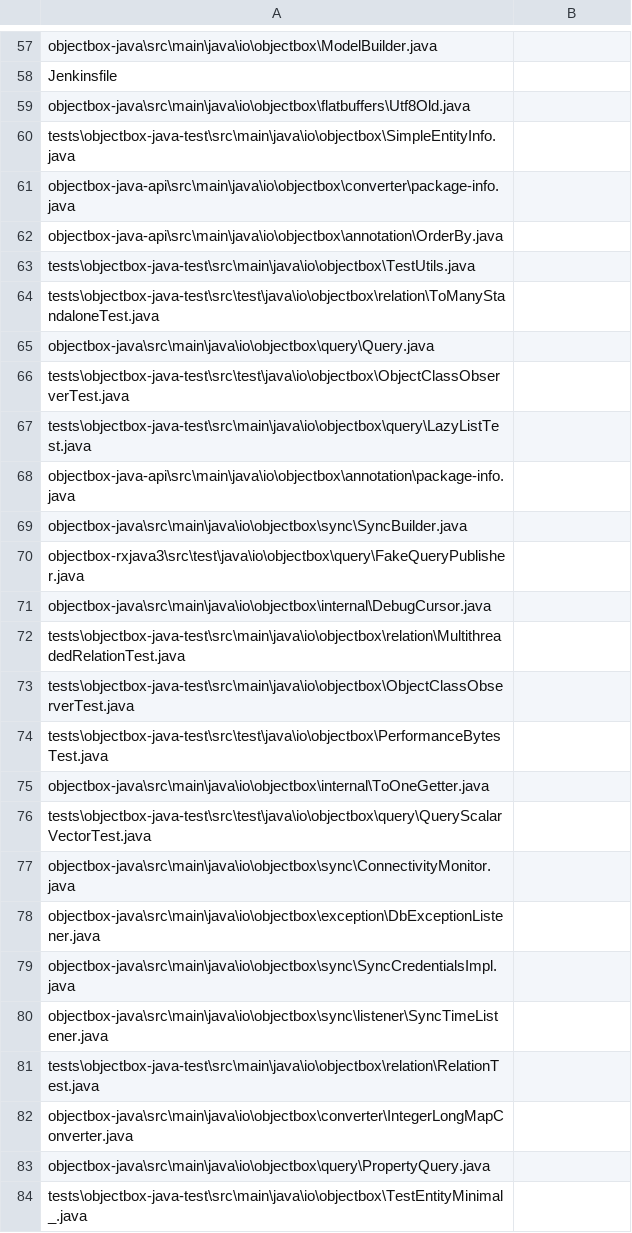
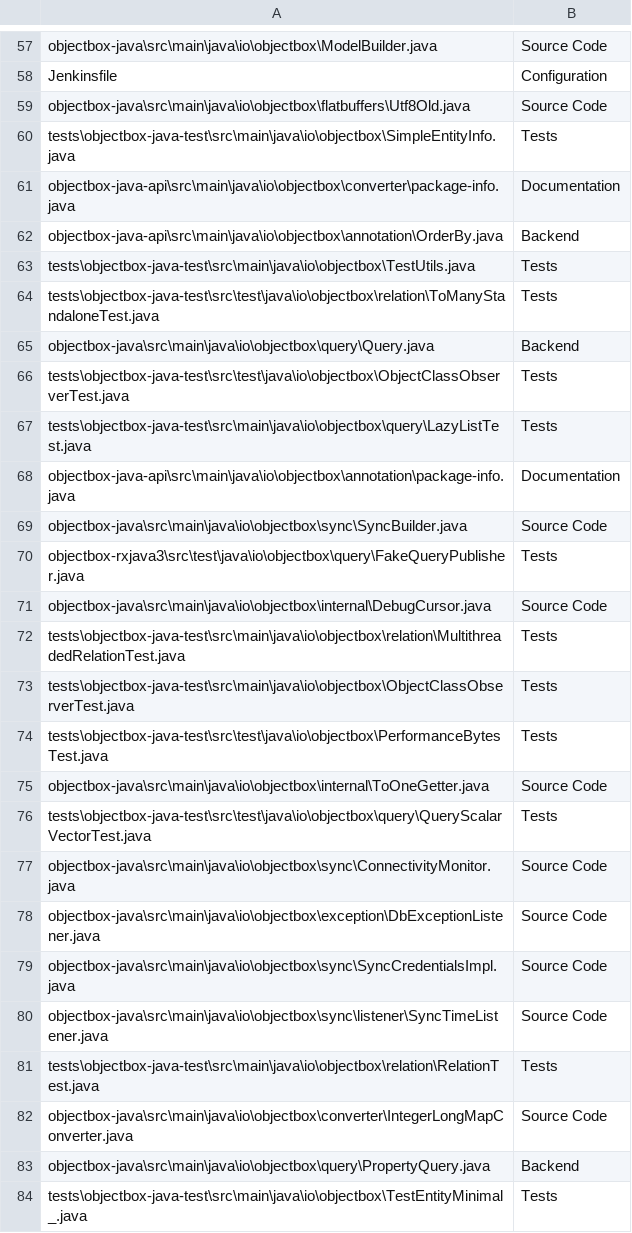
Before and after one commit to EmmaPesjak/DevAnalyzer, a CSV file: transformers_model/file_paths/objectbox-java_files_labeled.csv, drawn as a sheet; only a part is shown, gaps mark what is left out; the diff covers the shown part only.

```diff
--- a/transformers_model/file_paths/objectbox-java_files_labeled.csv
+++ b/transformers_model/file_paths/objectbox-java_files_labeled.csv
@@ -57,28 +57,28 @@
-"objectbox-java\src\main\java\io\objectbox\ModelBuilder.java",""
-"Jenkinsfile",""
-"objectbox-java\src\main\java\io\objectbox\flatbuffers\Utf8Old.java",""
-"tests\objectbox-java-test\src\main\java\io\objectbox\SimpleEntityInfo.java",""
-"objectbox-java-api\src\main\java\io\objectbox\converter\package-info.java",""
-"objectbox-java-api\src\main\java\io\objectbox\annotation\OrderBy.java",""
-"tests\objectbox-java-test\src\main\java\io\objectbox\TestUtils.java",""
-"tests\objectbox-java-test\src\test\java\io\objectbox\relation\ToManyStandaloneTest.java",""
-"objectbox-java\src\main\java\io\objectbox\query\Query.java",""
-"tests\objectbox-java-test\src\test\java\io\objectbox\ObjectClassObserverTest.java",""
-"tests\objectbox-java-test\src\main\java\io\objectbox\query\LazyListTest.java",""
-"objectbox-java-api\src\main\java\io\objectbox\annotation\package-info.java",""
-"objectbox-java\src\main\java\io\objectbox\sync\SyncBuilder.java",""
-"objectbox-rxjava3\src\test\java\io\objectbox\query\FakeQueryPublisher.java",""
-"objectbox-java\src\main\java\io\objectbox\internal\DebugCursor.java",""
-"tests\objectbox-java-test\src\main\java\io\objectbox\relation\MultithreadedRelationTest.java",""
-"tests\objectbox-java-test\src\main\java\io\objectbox\ObjectClassObserverTest.java",""
-"tests\objectbox-java-test\src\test\java\io\objectbox\PerformanceBytesTest.java",""
-"objectbox-java\src\main\java\io\objectbox\internal\ToOneGetter.java",""
-"tests\objectbox-java-test\src\test\java\io\objectbox\query\QueryScalarVectorTest.java",""
-"objectbox-java\src\main\java\io\objectbox\sync\ConnectivityMonitor.java",""
-"objectbox-java\src\main\java\io\objectbox\exception\DbExceptionListener.java",""
-"objectbox-java\src\main\java\io\objectbox\sync\SyncCredentialsImpl.java",""
-"objectbox-java\src\main\java\io\objectbox\sync\listener\SyncTimeListener.java",""
-"tests\objectbox-java-test\src\main\java\io\objectbox\relation\RelationTest.java",""
-"objectbox-java\src\main\java\io\objectbox\converter\IntegerLongMapConverter.java",""
-"objectbox-java\src\main\java\io\objectbox\query\PropertyQuery.java",""
-"tests\objectbox-java-test\src\main\java\io\objectbox\TestEntityMinimal_.java",""
+"objectbox-java\src\main\java\io\objectbox\ModelBuilder.java","Source Code"
+"Jenkinsfile","Configuration"
+"objectbox-java\src\main\java\io\objectbox\flatbuffers\Utf8Old.java","Source Code"
+"tests\objectbox-java-test\src\main\java\io\objectbox\SimpleEntityInfo.java","Tests"
+"objectbox-java-api\src\main\java\io\objectbox\converter\package-info.java","Documentation"
+"objectbox-java-api\src\main\java\io\objectbox\annotation\OrderBy.java","Backend"
+"tests\objectbox-java-test\src\main\java\io\objectbox\TestUtils.java","Tests"
+"tests\objectbox-java-test\src\test\java\io\objectbox\relation\ToManyStandaloneTest.java","Tests"
+"objectbox-java\src\main\java\io\objectbox\query\Query.java","Backend"
+"tests\objectbox-java-test\src\test\java\io\objectbox\ObjectClassObserverTest.java","Tests"
+"tests\objectbox-java-test\src\main\java\io\objectbox\query\LazyListTest.java","Tests"
+"objectbox-java-api\src\main\java\io\objectbox\annotation\package-info.java","Documentation"
+"objectbox-java\src\main\java\io\objectbox\sync\SyncBuilder.java","Source Code"
+"objectbox-rxjava3\src\test\java\io\objectbox\query\FakeQueryPublisher.java","Tests"
+"objectbox-java\src\main\java\io\objectbox\internal\DebugCursor.java","Source Code"
+"tests\objectbox-java-test\src\main\java\io\objectbox\relation\MultithreadedRelationTest.java","Tests"
+"tests\objectbox-java-test\src\main\java\io\objectbox\ObjectClassObserverTest.java","Tests"
+"tests\objectbox-java-test\src\test\java\io\objectbox\PerformanceBytesTest.java","Tests"
+"objectbox-java\src\main\java\io\objectbox\internal\ToOneGetter.java","Source Code"
+"tests\objectbox-java-test\src\test\java\io\objectbox\query\QueryScalarVectorTest.java","Tests"
+"objectbox-java\src\main\java\io\objectbox\sync\ConnectivityMonitor.java","Source Code"
+"objectbox-java\src\main\java\io\objectbox\exception\DbExceptionListener.java","Source Code"
+"objectbox-java\src\main\java\io\objectbox\sync\SyncCredentialsImpl.java","Source Code"
+"objectbox-java\src\main\java\io\objectbox\sync\listener\SyncTimeListener.java","Source Code"
+"tests\objectbox-java-test\src\main\java\io\objectbox\relation\RelationTest.java","Tests"
+"objectbox-java\src\main\java\io\objectbox\converter\IntegerLongMapConverter.java","Source Code"
+"objectbox-java\src\main\java\io\objectbox\query\PropertyQuery.java","Backend"
+"tests\objectbox-java-test\src\main\java\io\objectbox\TestEntityMinimal_.java","Tests"
```
Also changed, not shown: 122 edited cells elsewhere in this file.
